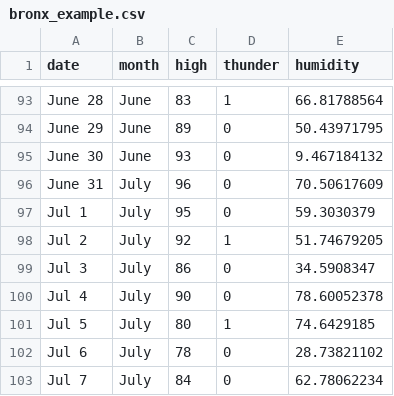
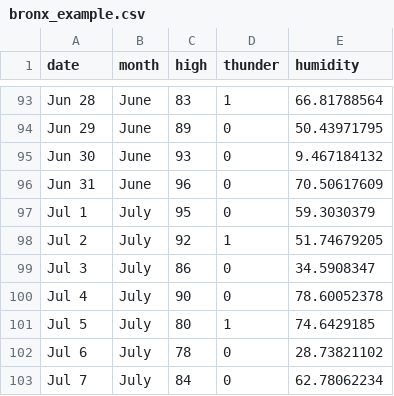
Before and after one commit to gorchels/june_madness_2019, a CSV file: bronx_example.csv, drawn as a sheet; only a part is shown, gaps mark what is left out; the diff covers the shown part only; the diff names each change by its address in the sheet, - before the commit and + after, or states it on an @@ line.

```diff
--- a/bronx_example.csv
+++ b/bronx_example.csv
-A93 (date): June 28
+A93 (date): Jun 28
-A94 (date): June 29
+A94 (date): Jun 29
-A95 (date): June 30
+A95 (date): Jun 30
-A96 (date): June 31
+A96 (date): Jun 31
-B96 (month): July
+B96 (month): June
```
Also changed, not shown: 27 edited cells elsewhere in this file, yankees_2018_data.csv, 1 other file.
